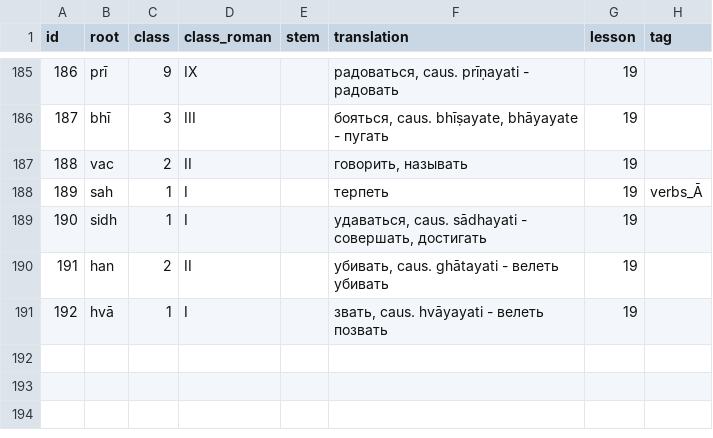
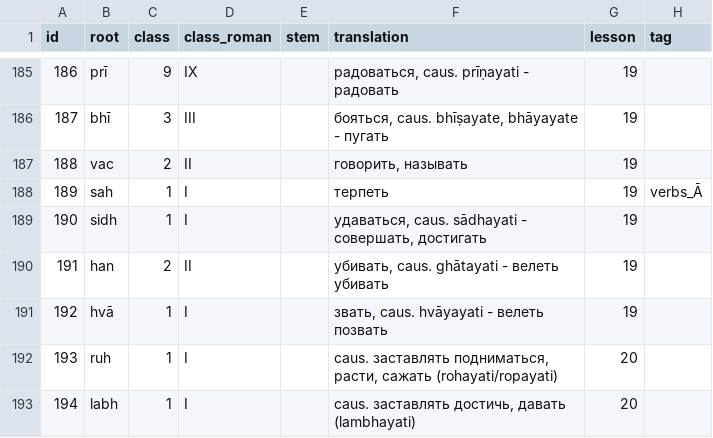
Before and after one commit to alexander-myltsev/buhler-sanskrit-book, a TSV file: src/dictionary/verb.tsv, drawn as a sheet; only a part is shown, gaps mark what is left out; the diff names each change by its address in the sheet, - before the commit and + after, or states it on an @@ line.

```diff
--- a/src/dictionary/verb.tsv
+++ b/src/dictionary/verb.tsv
+row 192: 193 | ruh | 1 | I |  | caus. заставлять подниматься, расти, сажать (rohayati/ropayati) | 20
+row 193: 194 | labh | 1 | I |  | caus. заставлять достичь, давать (lambhayati) | 20
```
Also changed, not shown: src/dictionary/adjective.tsv, src/dictionary/noun.tsv, 2 other files.
